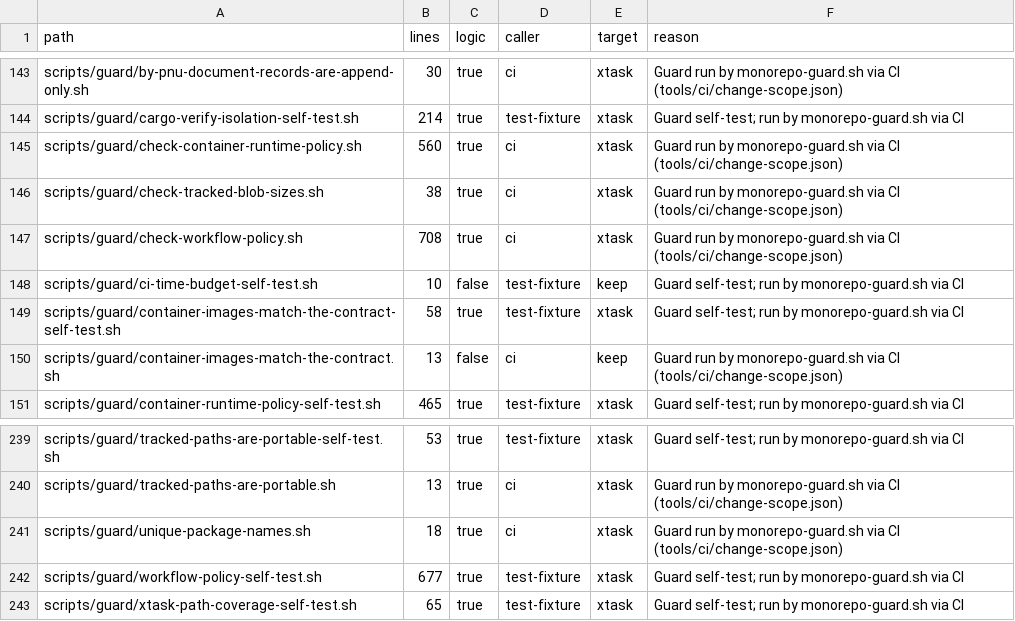
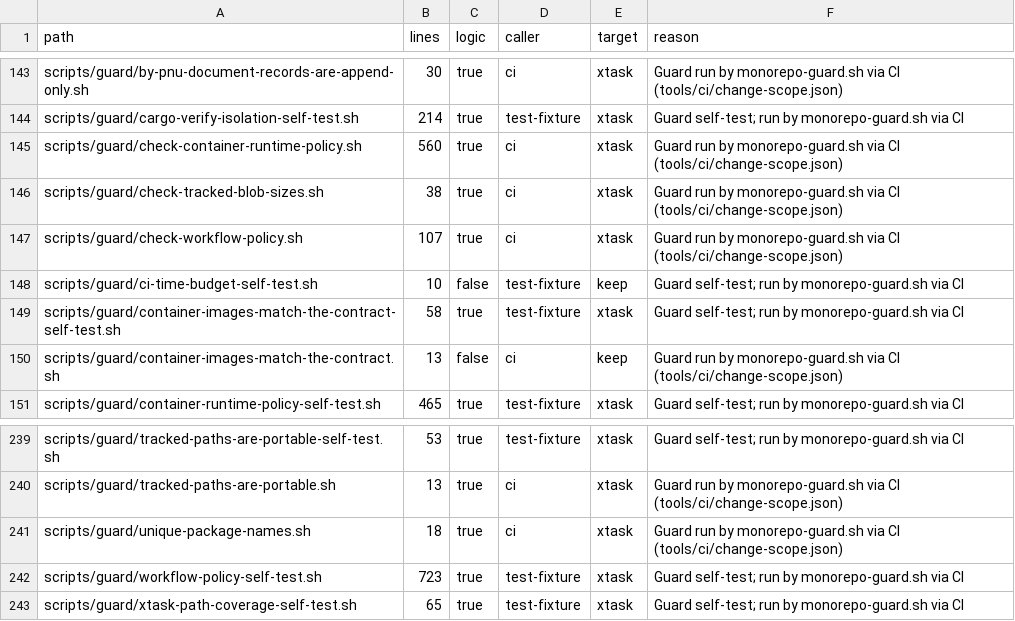
Before and after one commit to perfectory-inc/perfectory-public, a CSV file: docs/domain-stories/shell-inventory.csv, drawn as a sheet; only a part is shown, gaps mark what is left out.

```diff
--- a/docs/domain-stories/shell-inventory.csv
+++ b/docs/domain-stories/shell-inventory.csv
@@ -146,3 +146,3 @@ scripts/guard/check-container-runtime-policy.sh,560,true,ci,xtask,Guard run by m
 scripts/guard/check-tracked-blob-sizes.sh,38,true,ci,xtask,Guard run by monorepo-guard.sh via CI (tools/ci/change-scope.json)
-scripts/guard/check-workflow-policy.sh,708,true,ci,xtask,Guard run by monorepo-guard.sh via CI (tools/ci/change-scope.json)
+scripts/guard/check-workflow-policy.sh,107,true,ci,xtask,Guard run by monorepo-guard.sh via CI (tools/ci/change-scope.json)
 scripts/guard/ci-time-budget-self-test.sh,10,false,test-fixture,keep,Guard self-test; run by monorepo-guard.sh via CI
@@ -241,3 +241,3 @@ scripts/guard/tracked-paths-are-portable.sh,13,true,ci,xtask,Guard run by monore
 scripts/guard/unique-package-names.sh,18,true,ci,xtask,Guard run by monorepo-guard.sh via CI (tools/ci/change-scope.json)
-scripts/guard/workflow-policy-self-test.sh,677,true,test-fixture,xtask,Guard self-test; run by monorepo-guard.sh via CI
+scripts/guard/workflow-policy-self-test.sh,723,true,test-fixture,xtask,Guard self-test; run by monorepo-guard.sh via CI
 scripts/guard/xtask-path-coverage-self-test.sh,65,true,test-fixture,xtask,Guard self-test; run by monorepo-guard.sh via CI
```
Also changed, not shown: 6 other files.
